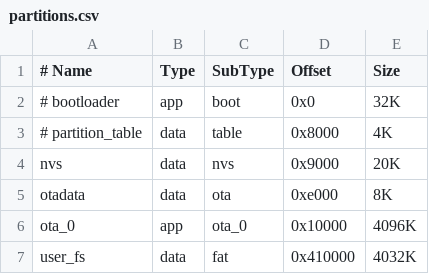
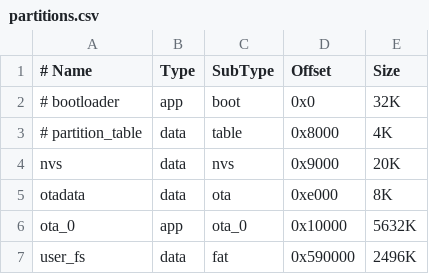
Before and after one commit to PyDevices/micropython-pydevices, a CSV file: boards/circuitpython/espressif/waveshare_esp32s3_touch_lcd_43/partitions.csv, drawn as a sheet.

```diff
--- a/boards/circuitpython/espressif/waveshare_esp32s3_touch_lcd_43/partitions.csv
+++ b/boards/circuitpython/espressif/waveshare_esp32s3_touch_lcd_43/partitions.csv
@@ -5,3 +5,3 @@ nvs,                data,   nvs,        0x9000,     20K
 otadata,            data,   ota,        0xe000,     8K
-ota_0,              app,    ota_0,      0x10000,    4096K
-user_fs,            data,   fat,        0x410000,   4032K
+ota_0,              app,    ota_0,      0x10000,    5632K
+user_fs,            data,   fat,        0x590000,   2496K
```
Also changed, not shown: boards/circuitpython/espressif/adafruit_qualia_s3_rgb666_single_app/partitions.csv, boards/circuitpython/espressif/lilygo_twatch_s3_single_app/partitions.csv, 14 other files.
